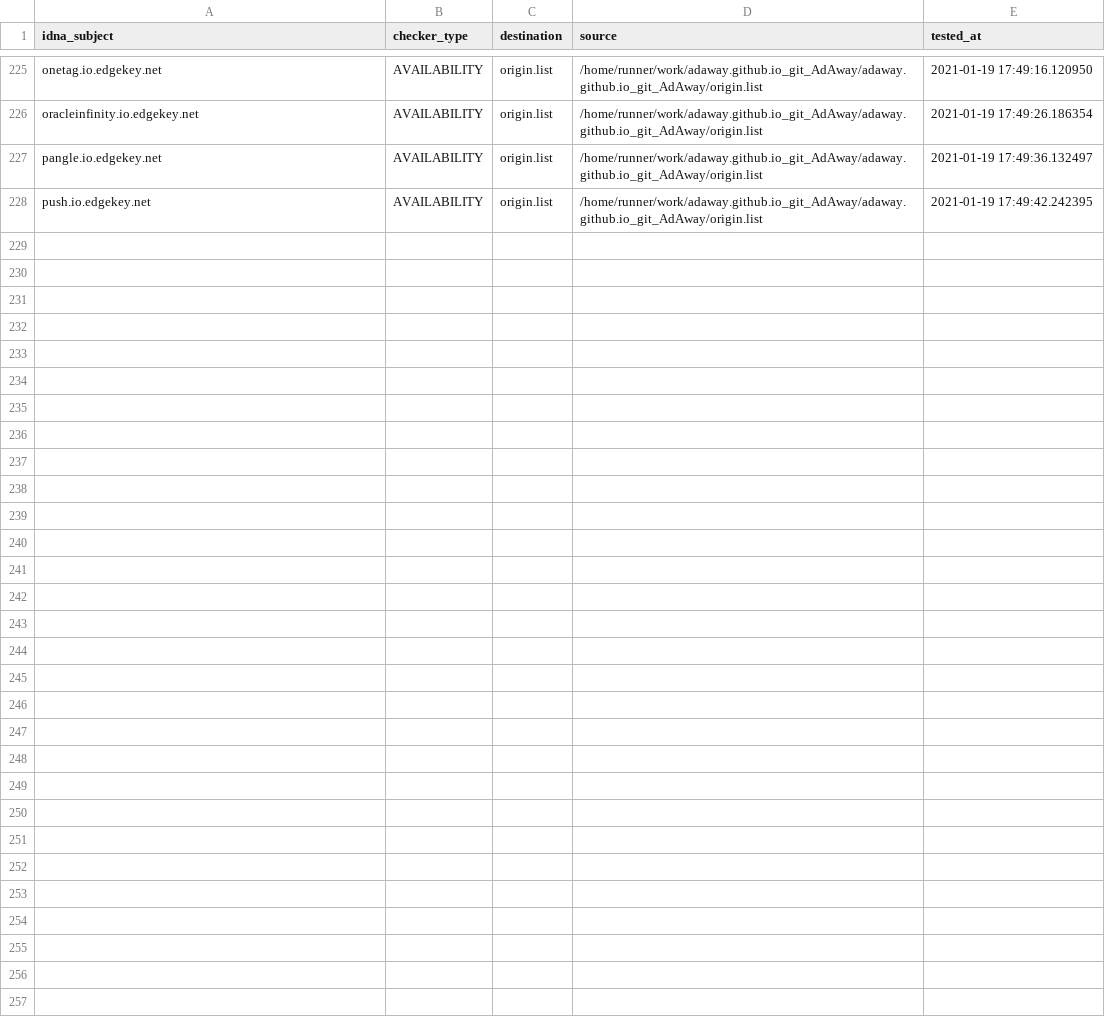
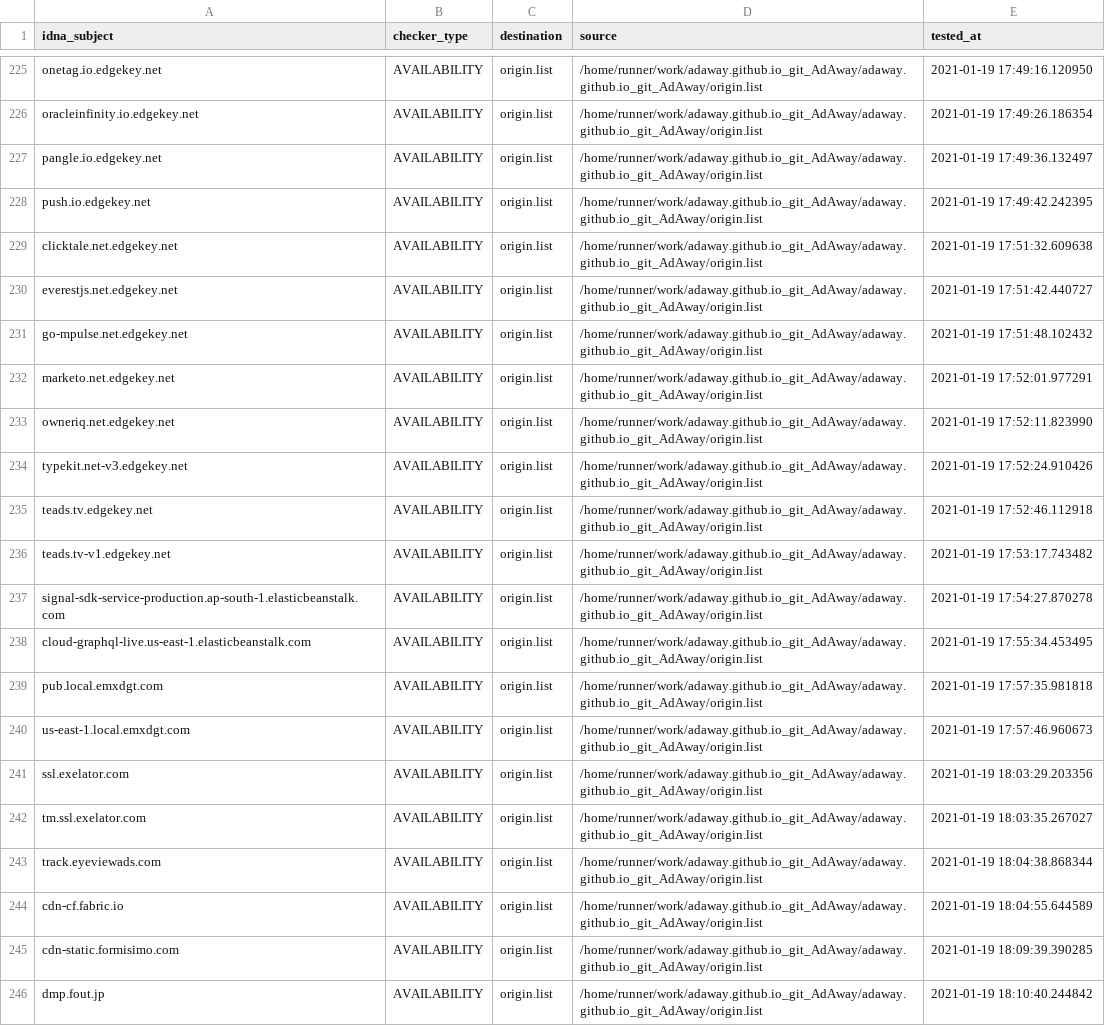
Before and after one commit to dead-hosts/adaway.github.io_git_AdAway, a CSV file: .pyfunceble/inactive.csv, drawn as a sheet; only a part is shown, gaps mark what is left out.

Commit message:
[Autosave][Dead-Hosts::adaway.github.io_git_AdAway]

```diff
--- a/.pyfunceble/inactive.csv
+++ b/.pyfunceble/inactive.csv
@@ -228 +228,19 @@ pangle.io.edgekey.net,AVAILABILITY,origin.list,/home/runner/work/adaway.github.i
 push.io.edgekey.net,AVAILABILITY,origin.list,/home/runner/work/adaway.github.io_git_AdAway/adaway.github.io_git_AdAway/origin.list,2021-01-19 17:49:42.242395
+clicktale.net.edgekey.net,AVAILABILITY,origin.list,/home/runner/work/adaway.github.io_git_AdAway/adaway.github.io_git_AdAway/origin.list,2021-01-19 17:51:32.609638
+everestjs.net.edgekey.net,AVAILABILITY,origin.list,/home/runner/work/adaway.github.io_git_AdAway/adaway.github.io_git_AdAway/origin.list,2021-01-19 17:51:42.440727
+go-mpulse.net.edgekey.net,AVAILABILITY,origin.list,/home/runner/work/adaway.github.io_git_AdAway/adaway.github.io_git_AdAway/origin.list,2021-01-19 17:51:48.102432
+marketo.net.edgekey.net,AVAILABILITY,origin.list,/home/runner/work/adaway.github.io_git_AdAway/adaway.github.io_git_AdAway/origin.list,2021-01-19 17:52:01.977291
+owneriq.net.edgekey.net,AVAILABILITY,origin.list,/home/runner/work/adaway.github.io_git_AdAway/adaway.github.io_git_AdAway/origin.list,2021-01-19 17:52:11.823990
+typekit.net-v3.edgekey.net,AVAILABILITY,origin.list,/home/runner/work/adaway.github.io_git_AdAway/adaway.github.io_git_AdAway/origin.list,2021-01-19 17:52:24.910426
+teads.tv.edgekey.net,AVAILABILITY,origin.list,/home/runner/work/adaway.github.io_git_AdAway/adaway.github.io_git_AdAway/origin.list,2021-01-19 17:52:46.112918
+teads.tv-v1.edgekey.net,AVAILABILITY,origin.list,/home/runner/work/adaway.github.io_git_AdAway/adaway.github.io_git_AdAway/origin.list,2021-01-19 17:53:17.743482
+signal-sdk-service-production.ap-south-1.elasticbeanstalk.com,AVAILABILITY,origin.list,/home/runner/work/adaway.github.io_git_AdAway/adaway.github.io_git_AdAway/origin.list,2021-01-19 17:54:27.870278
+cloud-graphql-live.us-east-1.elasticbeanstalk.com,AVAILABILITY,origin.list,/home/runner/work/adaway.github.io_git_AdAway/adaway.github.io_git_AdAway/origin.list,2021-01-19 17:55:34.453495
+pub.local.emxdgt.com,AVAILABILITY,origin.list,/home/runner/work/adaway.github.io_git_AdAway/adaway.github.io_git_AdAway/origin.list,2021-01-19 17:57:35.981818
+us-east-1.local.emxdgt.com,AVAILABILITY,origin.list,/home/runner/work/adaway.github.io_git_AdAway/adaway.github.io_git_AdAway/origin.list,2021-01-19 17:57:46.960673
+ssl.exelator.com,AVAILABILITY,origin.list,/home/runner/work/adaway.github.io_git_AdAway/adaway.github.io_git_AdAway/origin.list,2021-01-19 18:03:29.203356
+tm.ssl.exelator.com,AVAILABILITY,origin.list,/home/runner/work/adaway.github.io_git_AdAway/adaway.github.io_git_AdAway/origin.list,2021-01-19 18:03:35.267027
+track.eyeviewads.com,AVAILABILITY,origin.list,/home/runner/work/adaway.github.io_git_AdAway/adaway.github.io_git_AdAway/origin.list,2021-01-19 18:04:38.868344
+cdn-cf.fabric.io,AVAILABILITY,origin.list,/home/runner/work/adaway.github.io_git_AdAway/adaway.github.io_git_AdAway/origin.list,2021-01-19 18:04:55.644589
+cdn-static.formisimo.com,AVAILABILITY,origin.list,/home/runner/work/adaway.github.io_git_AdAway/adaway.github.io_git_AdAway/origin.list,2021-01-19 18:09:39.390285
+dmp.fout.jp,AVAILABILITY,origin.list,/home/runner/work/adaway.github.io_git_AdAway/adaway.github.io_git_AdAway/origin.list,2021-01-19 18:10:40.244842
```
Also changed, not shown: 9 other files.
